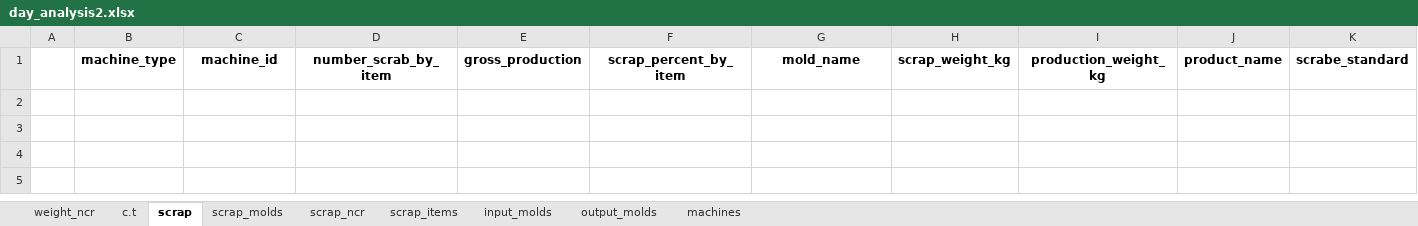
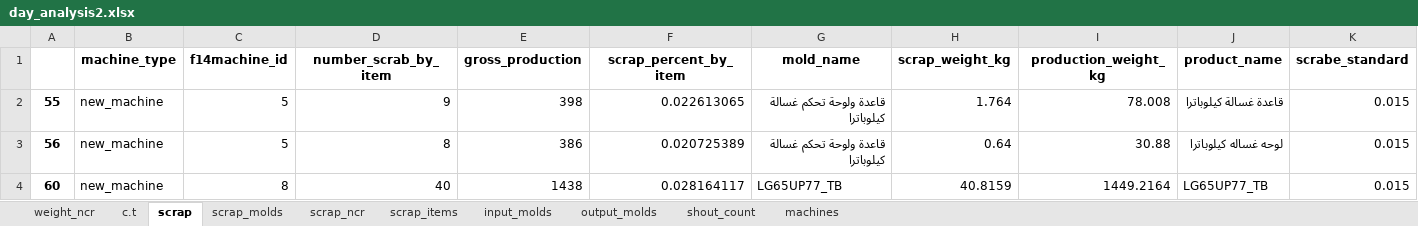
Before and after one commit to esmallah/data_assistant, an Excel workbook: apps/analysis/formats/day_analysis2.xlsx, sheet scrap, drawn as a sheet; only a part is shown; values as stored, in another font and other column widths than the file's, no borders; rows hold the shown columns only; the diff names each change by its address in the sheet, - before the commit and + after, or states it on an @@ line.

```diff
--- a/apps/analysis/formats/day_analysis2.xlsx (sheet scrap)
+++ b/apps/analysis/formats/day_analysis2.xlsx (sheet scrap)
+sheet tab: shout_count
-C1: machine_id
+C1: f14machine_id
+row 2: 55 | new_machine | 5 | 9 | 398 | 0.022613065 | قاعدة ولوحة تحكم غسالة كيلوباترا | 1.764 | 78.008 | قاعدة غسالة كيلوباترا | 0.015
+row 3: 56 | new_machine | 5 | 8 | 386 | 0.020725389 | قاعدة ولوحة تحكم غسالة كيلوباترا | 0.64 | 30.88 | لوحه غساله كيلوباترا | 0.015
+row 4: 60 | new_machine | 8 | 40 | 1438 | 0.028164117 | LG65UP77_TB | 40.8159 | 1449.2164 | LG65UP77_TB | 0.015
```
Also changed, not shown: sheet input_molds, sheet output_molds, sheet scrap_items, sheet machines, sheet weight_ncr, sheet scrap_molds, 2 more sheets, apps/analysis/formats/QC_molds_daily_archive.xlsx, apps/analysis/formats/QC_molds_daily_summary.xlsx, 21 other files.
